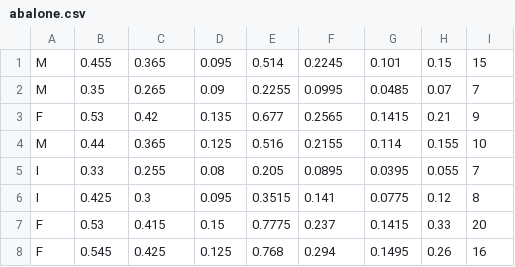
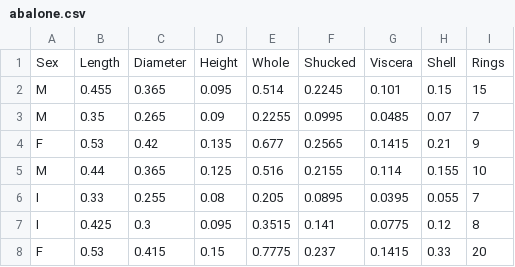
Before and after one commit to marktoregan/COMP9033, a CSV file: assignment2 /da_code/abalone.csv, drawn as a sheet; only a part is shown; the shorter side is filled out with more unchanged rows; the diff names each change by its address in the sheet, - before the commit and + after, or states it on an @@ line.

```diff
--- a/assignment2 /da_code/abalone.csv
+++ b/assignment2 /da_code/abalone.csv
+row 1: Sex | Length | Diameter | Height | Whole | Shucked | Viscera | Shell | Rings
```
Also changed, not shown: 10 other files.
